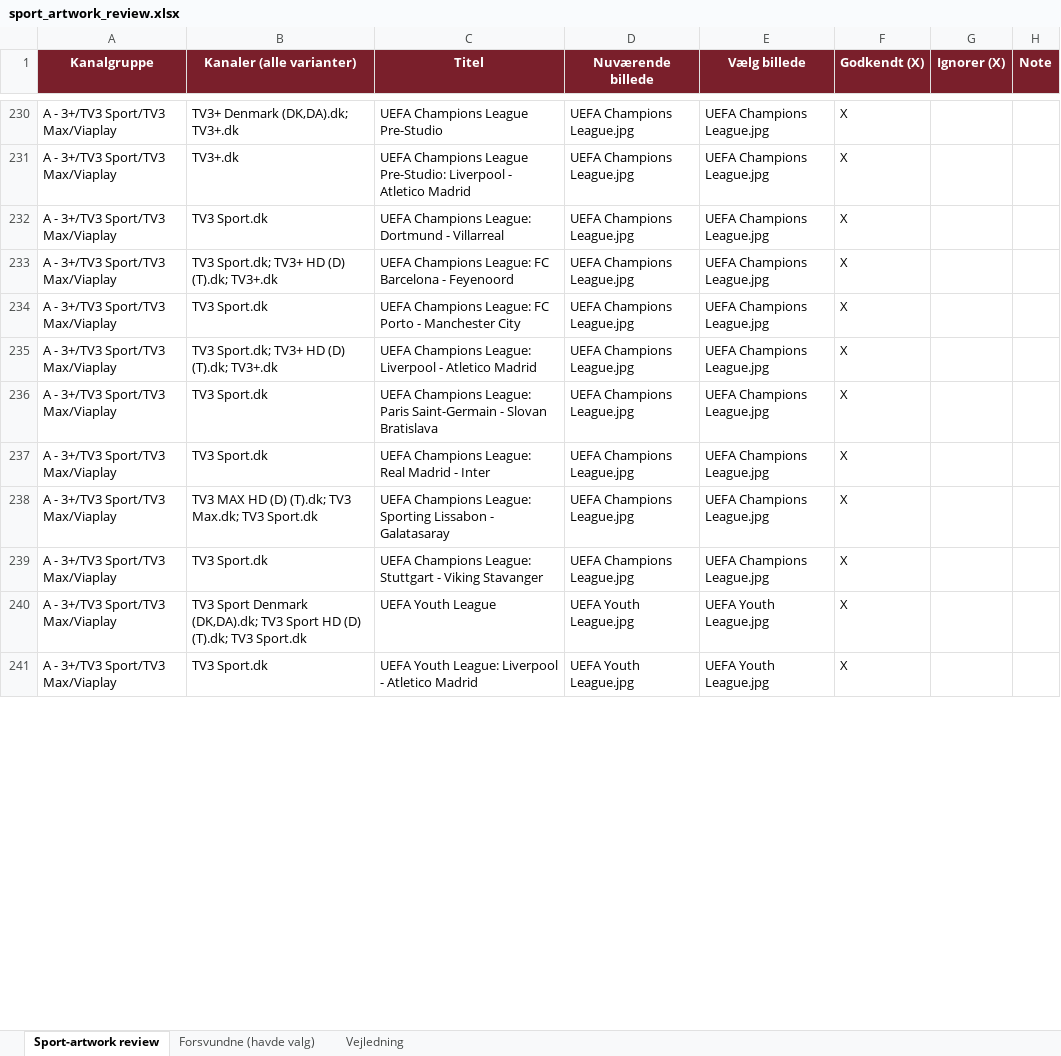
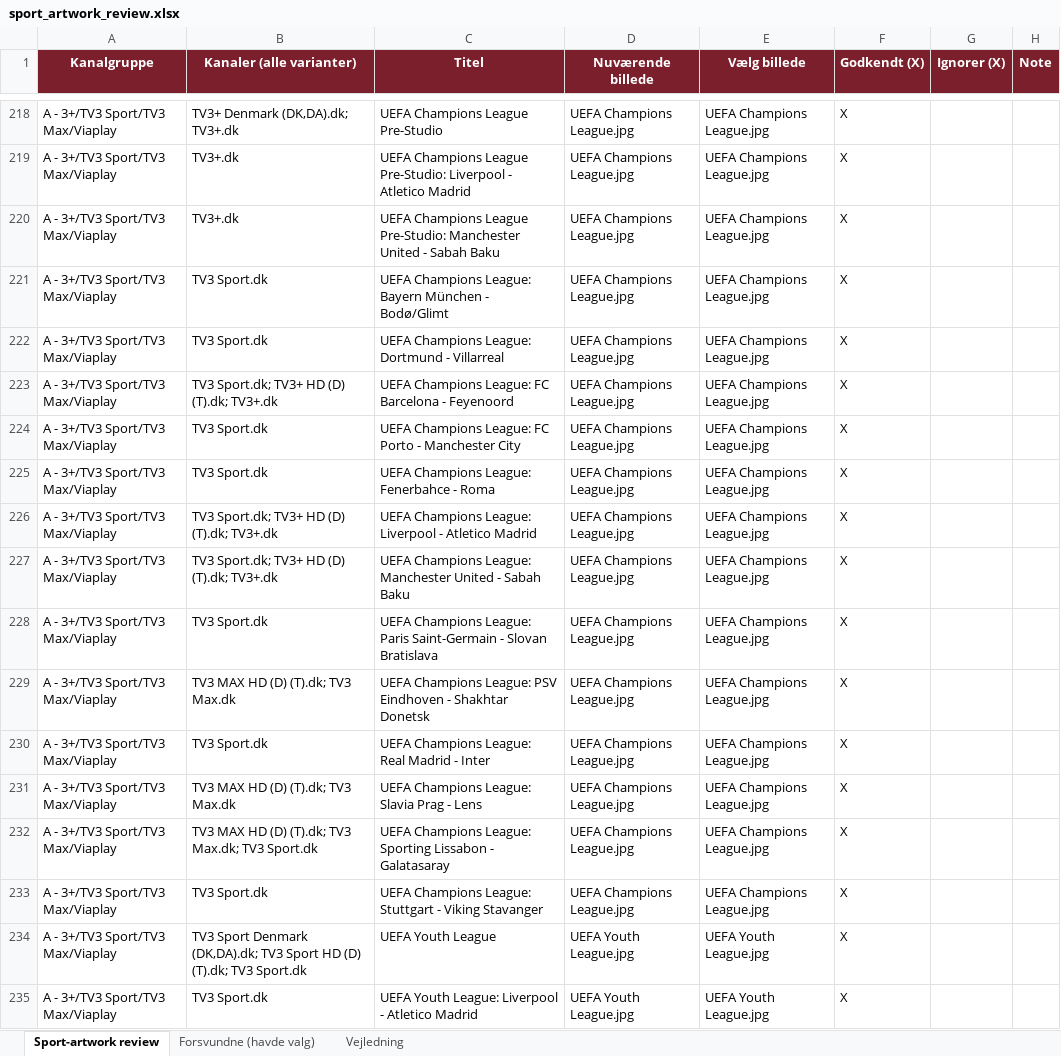
Before and after one commit to flanaganz/epgoal, an Excel workbook: data/sport_artwork_review.xlsx, sheet Sport-artwork review, drawn as a sheet; only a part is shown, gaps mark what is left out; values as stored, in another font and other column widths than the file's, no borders; the diff covers the shown part only; the diff names each change by its address in the sheet, - before the commit and + after, or states it on an @@ line.

Commit message:
Auto-sync EPG (sport-billeder) 2026-09-10 06:43:16

```diff
--- a/data/sport_artwork_review.xlsx (sheet Sport-artwork review)
+++ b/data/sport_artwork_review.xlsx (sheet Sport-artwork review)
+row 220: A - 3+/TV3 Sport/TV3 Max/Viaplay | TV3+.dk | UEFA Champions League Pre-Studio: Manchester United - Sabah Baku | UEFA Champions League.jpg | UEFA Champions League.jpg | X
+row 221: A - 3+/TV3 Sport/TV3 Max/Viaplay | TV3 Sport.dk | UEFA Champions League: Bayern München - Bodø/Glimt | UEFA Champions League.jpg | UEFA Champions League.jpg | X
+row 225: A - 3+/TV3 Sport/TV3 Max/Viaplay | TV3 Sport.dk | UEFA Champions League: Fenerbahce - Roma | UEFA Champions League.jpg | UEFA Champions League.jpg | X
+row 227: A - 3+/TV3 Sport/TV3 Max/Viaplay | TV3 Sport.dk; TV3+ HD (D) (T).dk; TV3+.dk | UEFA Champions League: Manchester United - Sabah Baku | UEFA Champions League.jpg | UEFA Champions League.jpg | X
+row 229: A - 3+/TV3 Sport/TV3 Max/Viaplay | TV3 MAX HD (D) (T).dk; TV3 Max.dk | UEFA Champions League: PSV Eindhoven - Shakhtar Donetsk | UEFA Champions League.jpg | UEFA Champions League.jpg | X
+row 231: A - 3+/TV3 Sport/TV3 Max/Viaplay | TV3 MAX HD (D) (T).dk; TV3 Max.dk | UEFA Champions League: Slavia Prag - Lens | UEFA Champions League.jpg | UEFA Champions League.jpg | X
```
Also changed, not shown: 14 added rows, 31 removed rows, 4 moved rows and 17 edited cells elsewhere in this sheet, sheet Forsvundne (havde valg), data/danish_artwork_review.xlsx, 11 other files.
